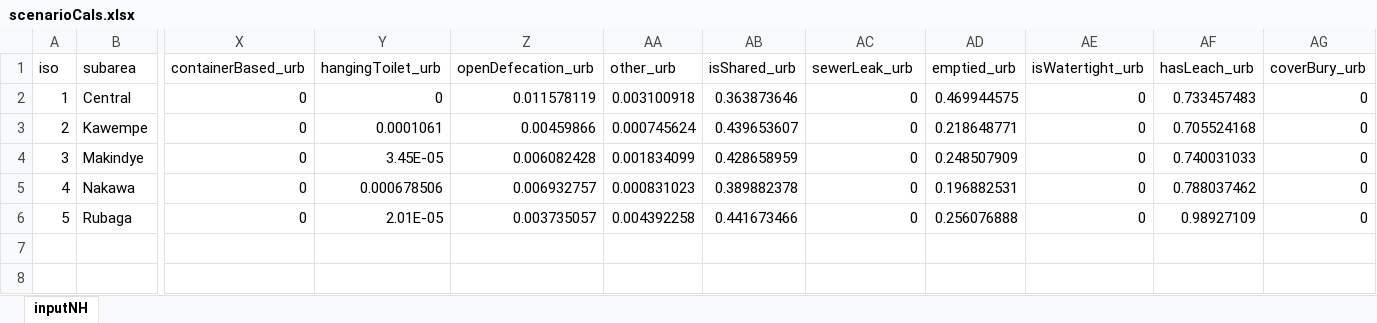
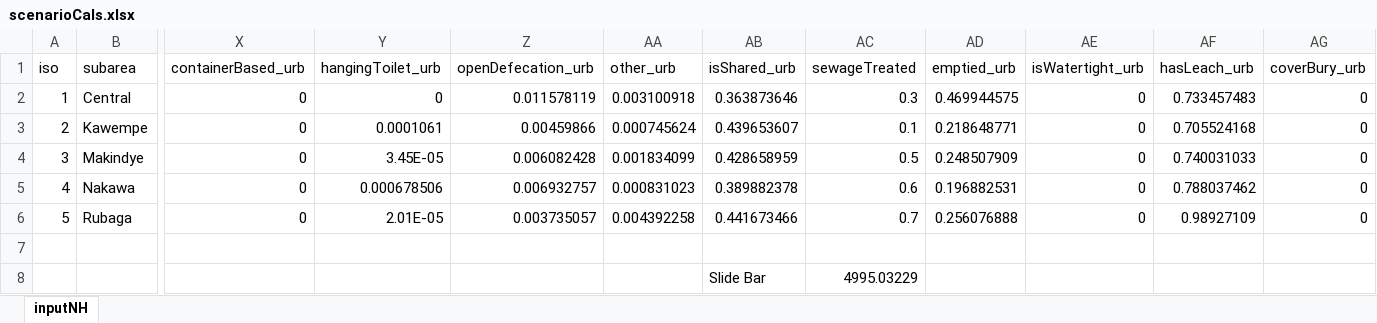
Before and after one commit to mverbyla/PFMap, an Excel workbook: data/scenarioCals.xlsx, sheet inputNH, drawn as a sheet; only a part is shown, gaps mark what is left out; values as stored, in another font and other column widths than the file's, no borders; rows hold the shown columns only; the diff names each change by its address in the sheet, - before the commit and + after, or states it on an @@ line.

```diff
--- a/data/scenarioCals.xlsx (sheet inputNH)
+++ b/data/scenarioCals.xlsx (sheet inputNH)
-AC1: sewerLeak_urb
+AC1: sewageTreated
-AC2 (sewageTreated): 0
+AC2 (sewageTreated): 0.3
-AC3 (sewageTreated): 0
+AC3 (sewageTreated): 0.1
-AC4 (sewageTreated): 0
+AC4 (sewageTreated): 0.5
-AC5 (sewageTreated): 0
+AC5 (sewageTreated): 0.6
-AC6 (sewageTreated): 0
+AC6 (sewageTreated): 0.7
+row 7: (empty)
+row 8:  |  |  |  |  |  | Slide Bar | 4995.03229
```
Also changed, not shown: 1 other file.
